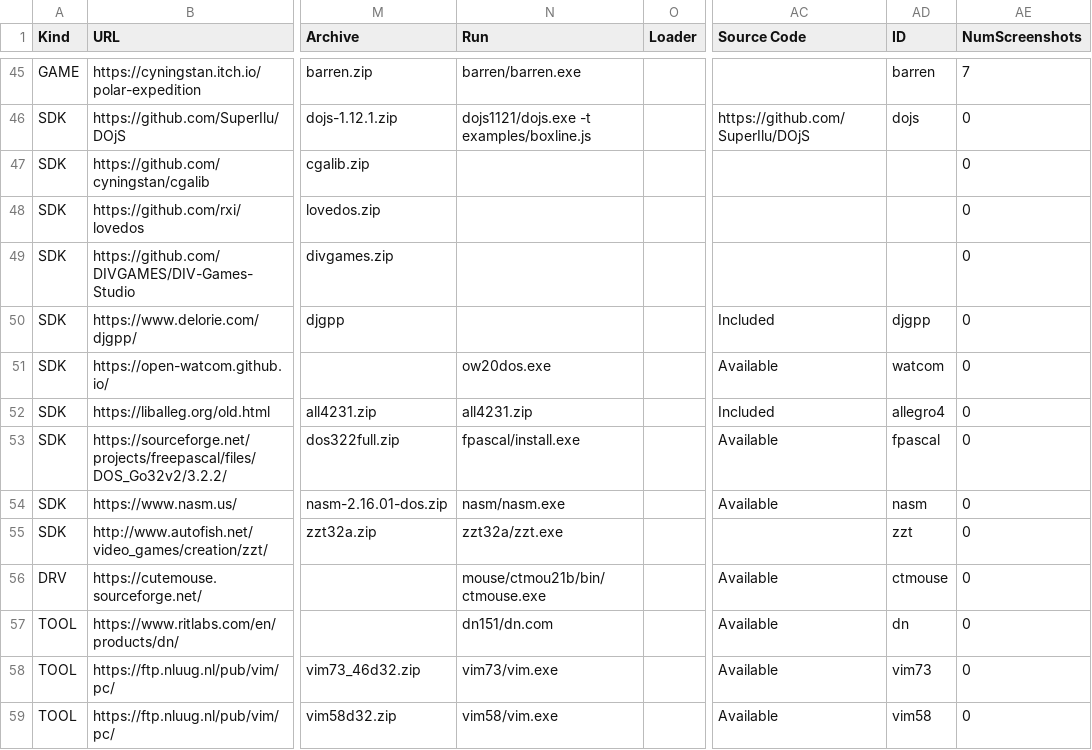
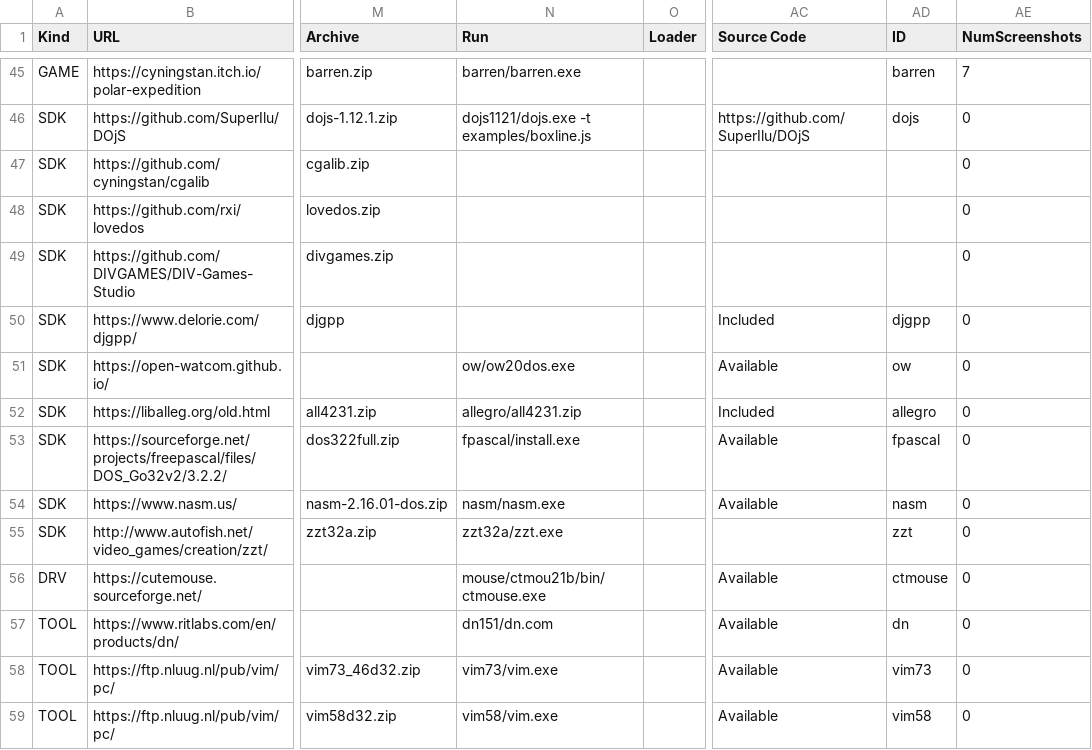
Before and after one commit to thp/dos-game-jam-demo-disc, a CSV file: catalog/gamectlg.csv, drawn as a sheet; only a part is shown, gaps mark what is left out; the diff names each change by its address in the sheet, - before the commit and + after, or states it on an @@ line.

Commit message:
catalog: Add support for README files

```diff
--- a/catalog/gamectlg.csv
+++ b/catalog/gamectlg.csv
-N51 (Run): ow20dos.exe
+N51 (Run): ow/ow20dos.exe
-AD51 (ID): watcom
+AD51 (ID): ow
-N52 (Run): all4231.zip
+N52 (Run): allegro/all4231.zip
-AD52 (ID): allegro4
+AD52 (ID): allegro
```
Also changed, not shown: 5 other files.
